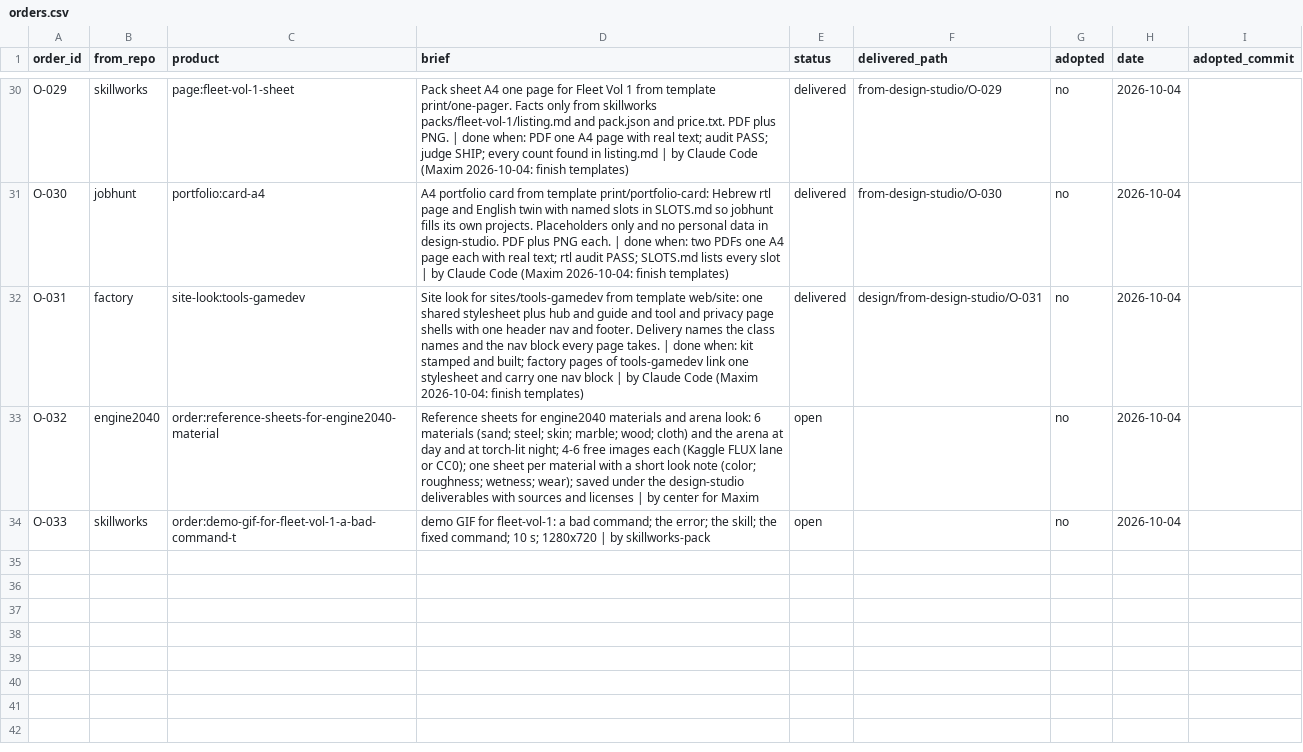
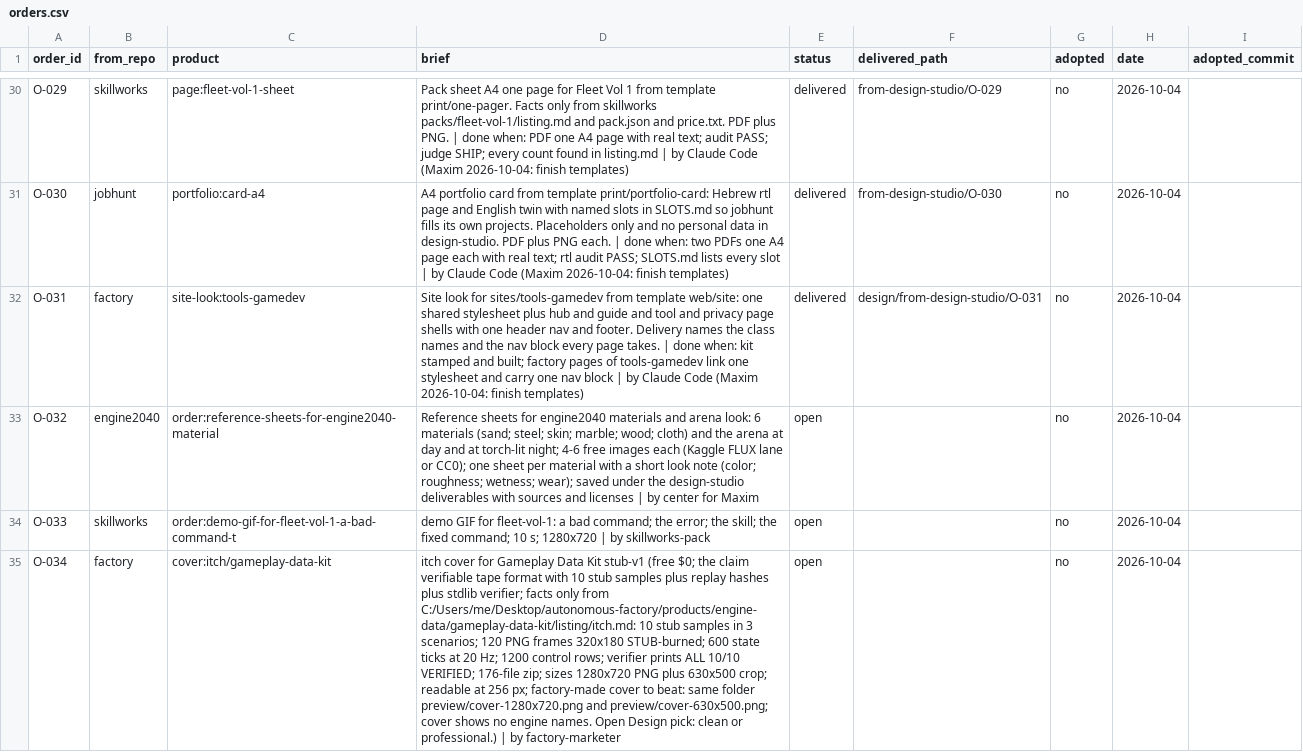
Before and after one commit to MaximKonovalovDev/design-studio, a CSV file: orders.csv, drawn as a sheet; only a part is shown, gaps mark what is left out; the diff names each change by its address in the sheet, - before the commit and + after, or states it on an @@ line.

Commit message:
NEED-11 CC0 sets for O-032 + NEED-10 assets order: first use + O-034 row
Scout DONE: 3 CC0 packs (marble_01 b10dabea, metal_plate_02 6e80877d, skin-3types888 1c980aeb) with SOURCE.json+LICENSE-NOTE. Toolsmith first use: O-033 assets.json twin entry, --built O-033 still 16/16 PASS. ASSETS PASS: header dims + facts paths + order: pack+twin + stock pickers + merge + live polyhaven list green. ORDERS PASS 33. node sprint/check.mjs RESULT PASS 21/0/0.

```diff
--- a/orders.csv
+++ b/orders.csv
+row 35: O-034 | factory | cover:itch/gameplay-data-kit | itch cover for Gameplay Data Kit stub-v1 (free $0; the claim verifiable tape format with 10 stub samples plus replay hashes plus stdlib verifier; facts only from C:/Users/me/Desktop/autonomous-factory/products/engine-data/gameplay-data-kit/listing/itch.md: 10 stub samples in 3 scenarios; 120 PNG frames 320x180 STUB-burned; 600 state ticks at 20 Hz; 1200 control rows; verifier prints ALL 10/10 VERIFIED; 176-file zip; sizes 1280x720 PNG plus 630x500 crop; readable at 256 px; factory-made cover to beat: same folder preview/cover-1280x720.png and preview/cover-630x500.png; cover shows no engine names. Open Design pick: clean or professional.) | by factory-marketer | open |  | no | 2026-10-04
```
Also changed, not shown: 13 other files.
